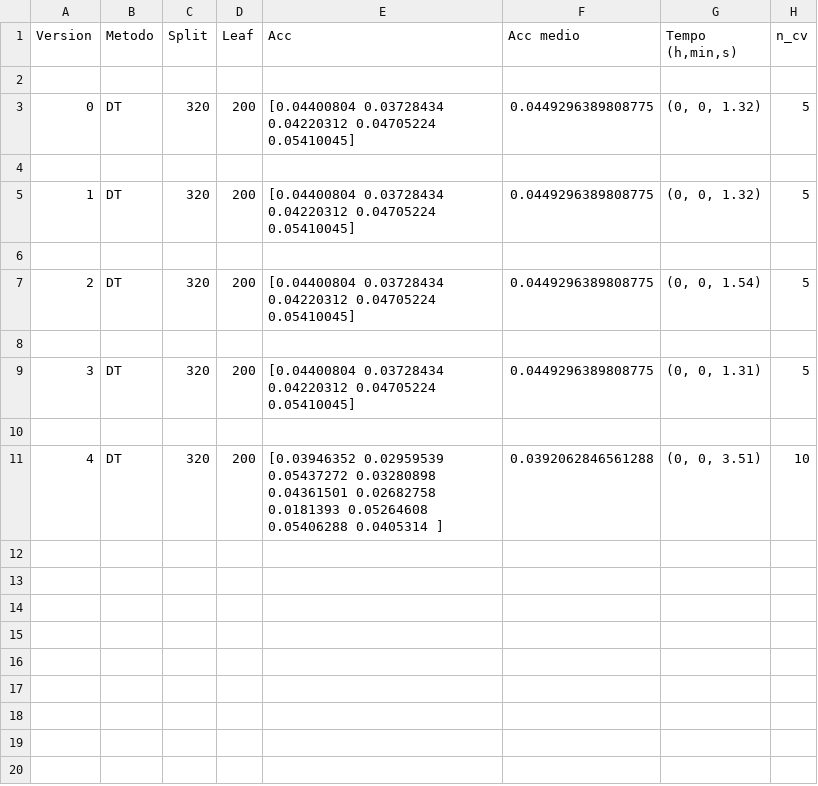
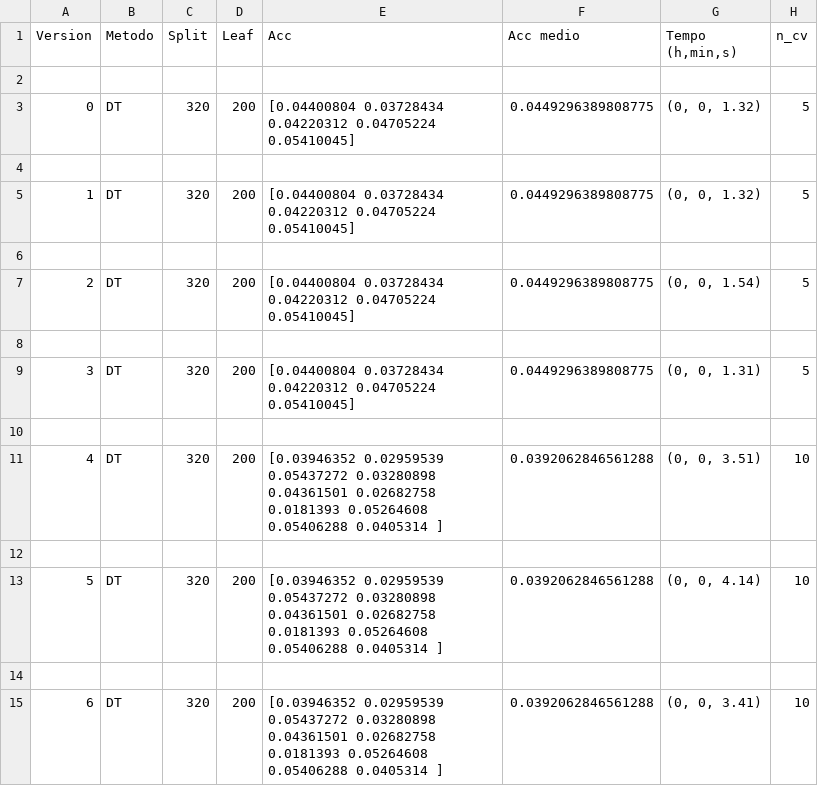
Before and after one commit to NaldoHoracio/tcc_codes, a CSV file: compare_methods/Logs/CV/DT_CV_BR.csv, drawn as a sheet; ↵ is a line break in a cell; the diff names each change by its address in the sheet, - before the commit and + after, or states it on an @@ line.

```diff
--- a/compare_methods/Logs/CV/DT_CV_BR.csv
+++ b/compare_methods/Logs/CV/DT_CV_BR.csv
+row 12: (empty)
+row 13: 5 | DT | 320 | 200 | [0.03946352 0.02959539 0.05437272 0.03280898 0.04361501 0.02682758 ↵ 0.0181393 0.05264608 0.05406288 0.0405314 ] | 0.0392062846561288 | (0, 0, 4.14) | 10
+row 14: (empty)
+row 15: 6 | DT | 320 | 200 | [0.03946352 0.02959539 0.05437272 0.03280898 0.04361501 0.02682758 ↵ 0.0181393 0.05264608 0.05406288 0.0405314 ] | 0.0392062846561288 | (0, 0, 3.41) | 10
```
Also changed, not shown: compare_methods/Logs/CV/LS_CV_BR.csv, compare_methods/Logs/CV/RF_CV_BR.csv, 4 other files.
